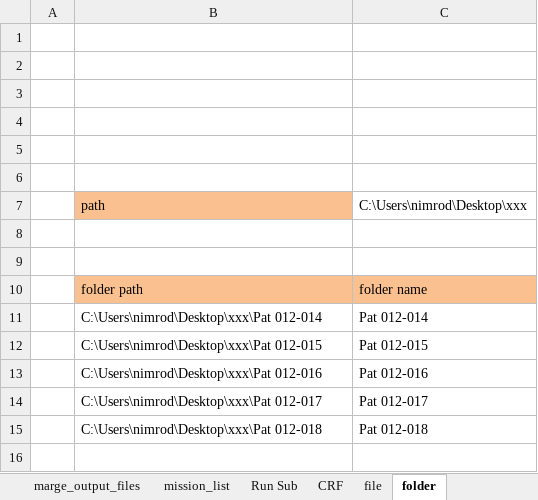
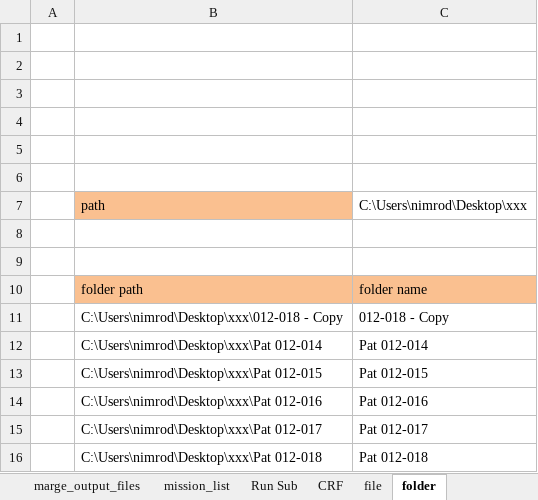
Before and after one commit to nimosc/macro_file2, an Excel workbook: macro_file_for_list.xlsm, sheet folder, drawn as a sheet; values as stored, in another font and other column widths than the file's, no borders; charts and pictures not drawn; the diff names each change by its address in the sheet, - before the commit and + after, or states it on an @@ line.

```diff
--- a/macro_file_for_list.xlsm (sheet folder)
+++ b/macro_file_for_list.xlsm (sheet folder)
+row 11:  | C:\Users\nimrod\Desktop\xxx\012-018 - Copy | 012-018 - Copy
```
Also changed, not shown: sheet file, sheet run, macro_file.xlsm.
